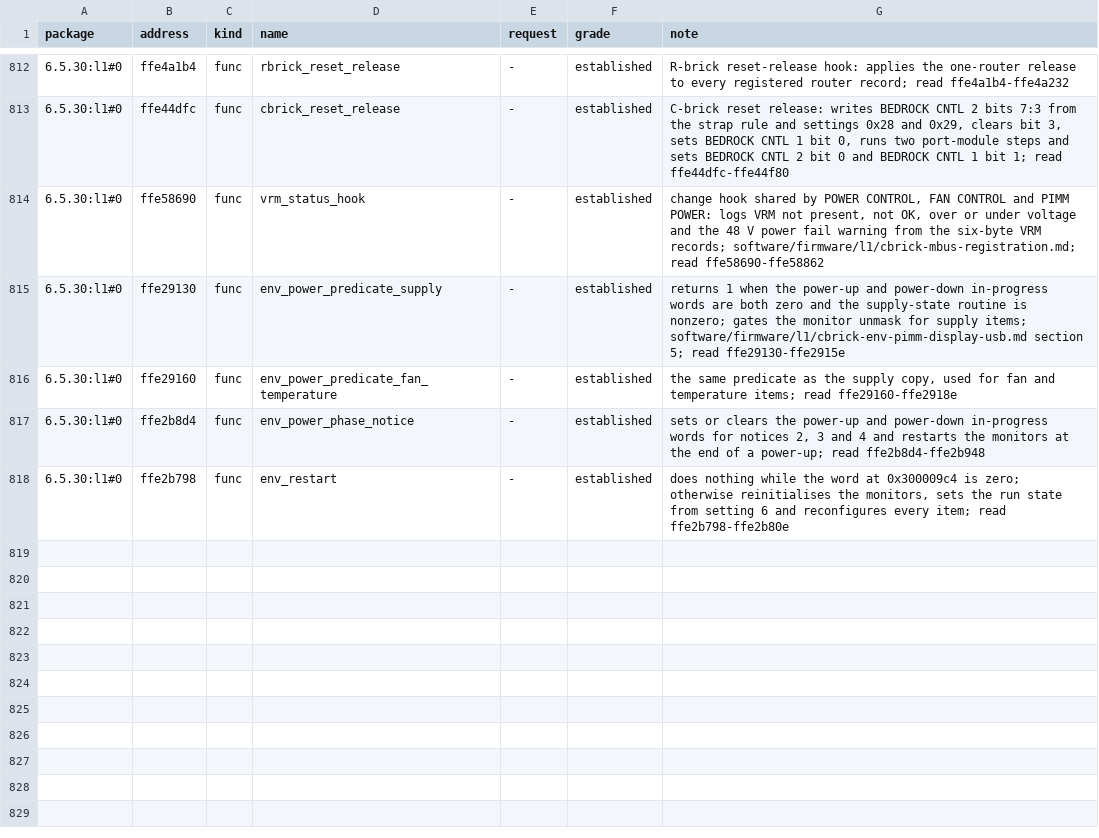
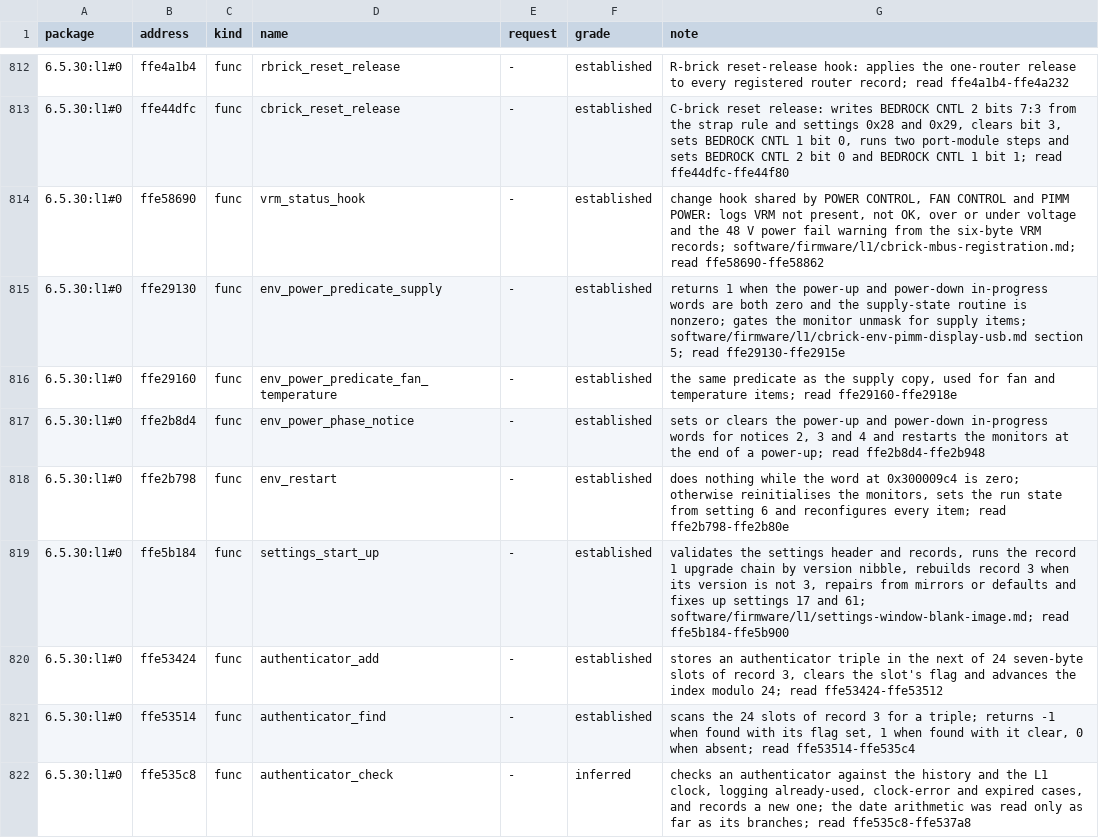
Before and after one commit to jamesbraid/sysco, a TSV file: software/firmware/l1/functions.tsv, drawn as a sheet; only a part is shown, gaps mark what is left out; the diff names each change by its address in the sheet, - before the commit and + after, or states it on an @@ line.

Commit message:
software/firmware/l1: decode the settings upgrade chain and record 3
Start-up runs an upgrade chain for settings record versions 1 to 9 that
nobody had read, and record 3 was only known as the thing whose rebuild
clears the brick serial. A host that writes a window needs both.

Each version arm edits a few settings, bumps the version and falls into
the next. Arms 1 to 3 accept a record summed over the old 0x54 length
or the current 0x70, and any failed sum ends the chain and requests the
repair. Arm 1 also sets the router role to ordinary and the series to
3400, and arms 3 and 7 clear the brick serial, so a pre-version-7
record loses its serial. Record 3 is a ring of 24 seven-byte slots of
accepted authenticators with a per-slot flag, used by the serial-number
check. Also name the router series values (NEW, UNDECIDED, 3400, 3800)
and what gates a change.

```diff
--- a/software/firmware/l1/functions.tsv
+++ b/software/firmware/l1/functions.tsv
+row 819: 6.5.30:l1#0 | ffe5b184 | func | settings_start_up | - | established | validates the settings header and records, runs the record 1 upgrade chain by version nibble, rebuilds record 3 when its version is not 3, repairs from mirrors or defaults and fixes up settings 17 and 61; software/firmware/l1/settings-window-blank-image.md; read ffe5b184-ffe5b900
+row 820: 6.5.30:l1#0 | ffe53424 | func | authenticator_add | - | established | stores an authenticator triple in the next of 24 seven-byte slots of record 3, clears the slot's flag and advances the index modulo 24; read ffe53424-ffe53512
+row 821: 6.5.30:l1#0 | ffe53514 | func | authenticator_find | - | established | scans the 24 slots of record 3 for a triple; returns -1 when found with its flag set, 1 when found with it clear, 0 when absent; read ffe53514-ffe535c4
+row 822: 6.5.30:l1#0 | ffe535c8 | func | authenticator_check | - | inferred | checks an authenticator against the history and the L1 clock, logging already-used, clock-error and expired cases, and records a new one; the date arithmetic was read only as far as its branches; read ffe535c8-ffe537a8
```
Also changed, not shown: 3 other files.
